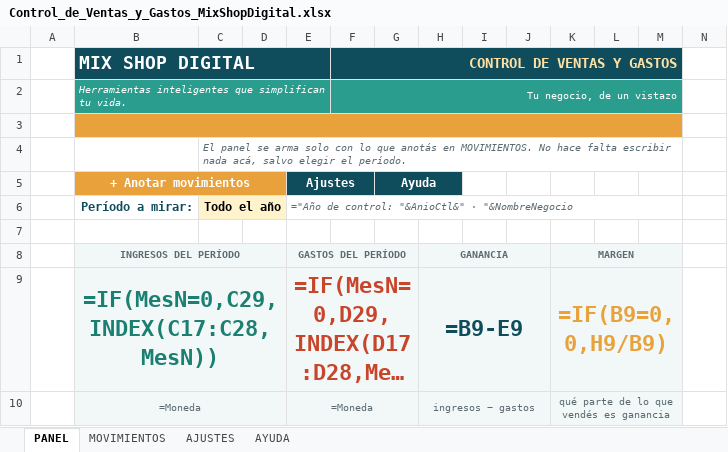
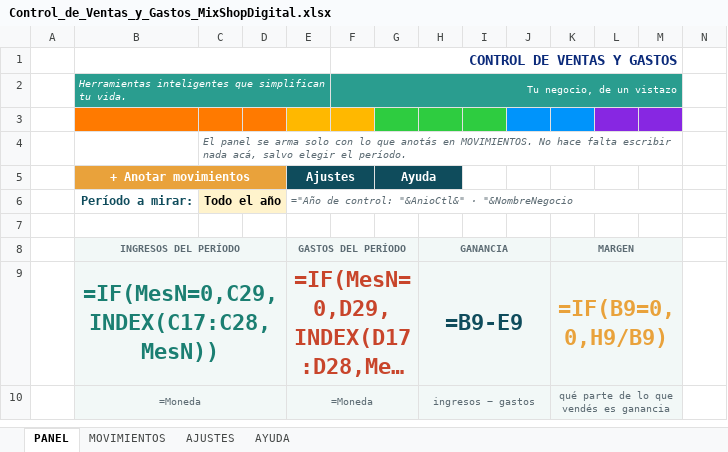
Before and after one commit to mixshopdigital/mixshopdigital.github.io, an Excel workbook: gratis/archivos/control-ventas-gastos/Control_de_Ventas_y_Gastos_MixShopDigital.xlsx, sheet PANEL, drawn as a sheet; only a part is shown; long unchanged cells end in …; values as stored, in another font and other column widths than the file's, no borders; formulas without a stored value are shown as written; charts and pictures and conditional formats not drawn; the diff names each change by its address in the sheet, - before the commit and + after, or states it on an @@ line.

```diff
--- a/gratis/archivos/control-ventas-gastos/Control_de_Ventas_y_Gastos_MixShopDigital.xlsx (sheet PANEL)
+++ b/gratis/archivos/control-ventas-gastos/Control_de_Ventas_y_Gastos_MixShopDigital.xlsx (sheet PANEL)
-B1 (+ Anotar movimientos): MIX SHOP DIGITAL
+B1 (+ Anotar movimientos): (empty)
-B1 fill: #0F4C5C
+B1 fill: none
@@ F1 fill: #0F4C5C → none, text colour: #FFE0A3 → #0B2A7A @@
-B3 fill: #E9A23B
+B3 fill: #FF7A00
-B3:M3 merged
-C3:D3 fill: none
+C3:D3 fill: #FF7A00
-E3:F3 fill: none
+E3:F3 fill: #FFB800
-G3:I3 fill: none
+G3:I3 fill: #2ECC40
-J3:K3 fill: none
+J3:K3 fill: #0094FB
-L3:M3 fill: none
+L3:M3 fill: #8727E2
```
Also changed, not shown: sheet MOVIMIENTOS, sheet AJUSTES, sheet AYUDA, charts or pictures, gratis/archivos/control-ventas-gastos/Control_de_Ventas_y_Gastos_MixShopDigital_EJEMPLO.xlsx, 12 other files.
